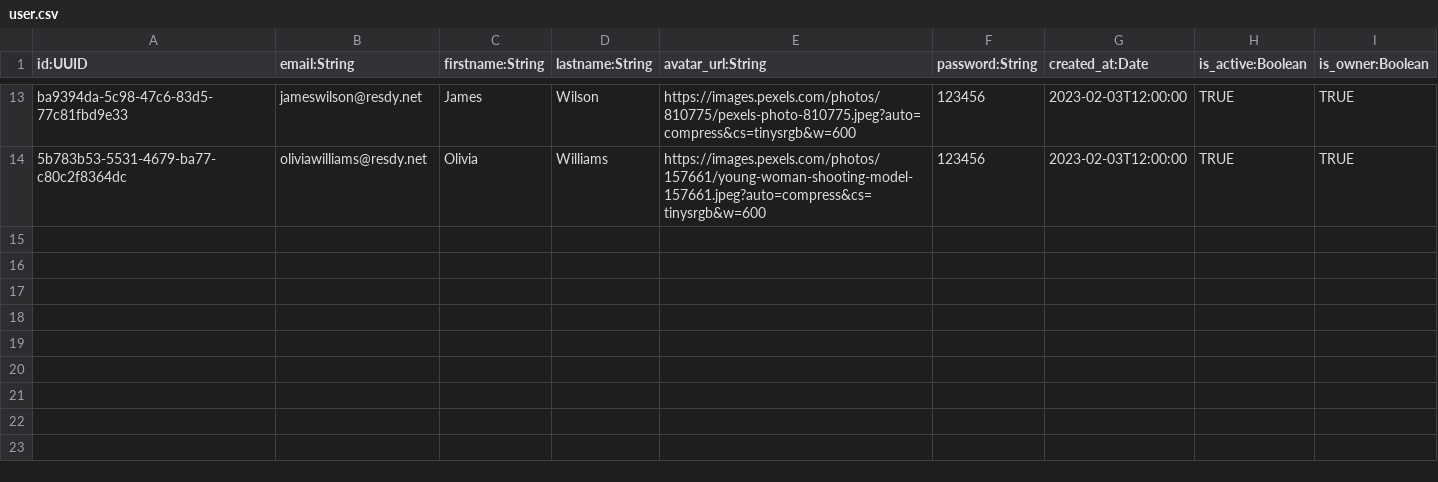
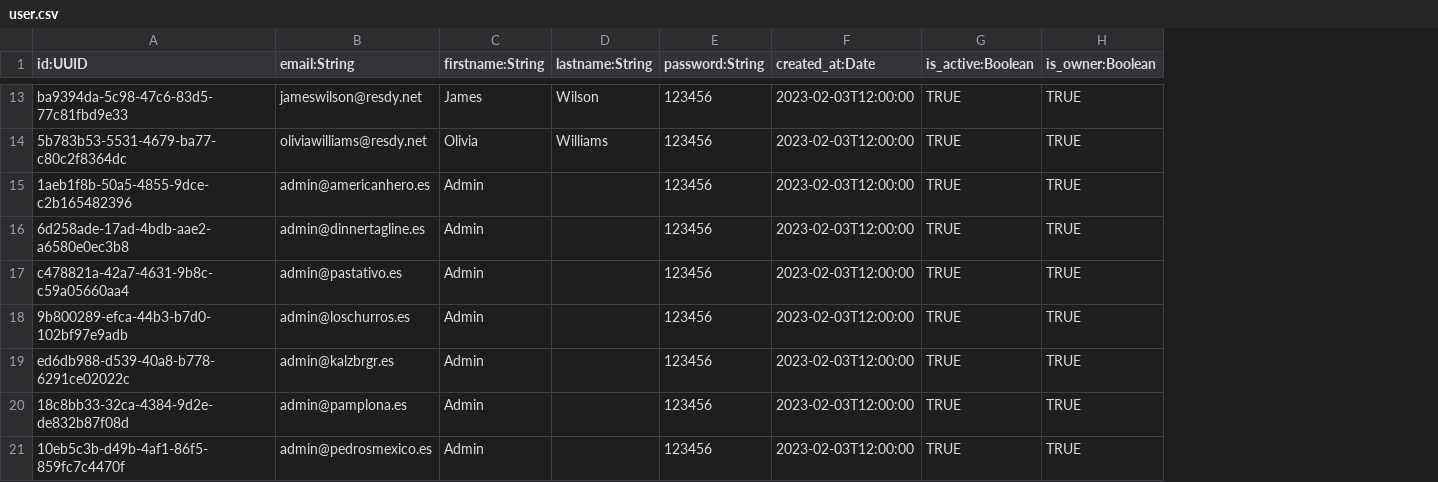
Before and after one commit to cavelazquezr/resdy-backend, a CSV file: src/seed/dev-data/user.csv, drawn as a sheet; only a part is shown, gaps mark what is left out; removed rows and columns are numbered as before the commit, all else as after; the diff covers the shown part only; the diff names each change by its address in the sheet, - before the commit and + after, or states it on an @@ line.

```diff
--- a/src/seed/dev-data/user.csv
+++ b/src/seed/dev-data/user.csv
-column E (avatar_url:String), rows 13-14: https://images.pexels.com/photos/810775/pexels-photo-810775.jpeg?auto=compress&cs=tinysrgb&w=600 | https://images.pexels.com/photos/157661/young-woman-shooting-model-157661.jpeg?auto=compress&cs=tinysrgb&w=600
+row 15: 1aeb1f8b-50a5-4855-9dce-c2b165482396 | admin@americanhero.es | Admin |  | 123456 | 2023-02-03T12:00:00 | TRUE | TRUE
+row 16: 6d258ade-17ad-4bdb-aae2-a6580e0ec3b8 | admin@dinnertagline.es | Admin |  | 123456 | 2023-02-03T12:00:00 | TRUE | TRUE
+row 17: c478821a-42a7-4631-9b8c-c59a05660aa4 | admin@pastativo.es | Admin |  | 123456 | 2023-02-03T12:00:00 | TRUE | TRUE
+row 18: 9b800289-efca-44b3-b7d0-102bf97e9adb | admin@loschurros.es | Admin |  | 123456 | 2023-02-03T12:00:00 | TRUE | TRUE
+row 19: ed6db988-d539-40a8-b778-6291ce02022c | admin@kalzbrgr.es | Admin |  | 123456 | 2023-02-03T12:00:00 | TRUE | TRUE
+row 20: 18c8bb33-32ca-4384-9d2e-de832b87f08d | admin@pamplona.es | Admin |  | 123456 | 2023-02-03T12:00:00 | TRUE | TRUE
+row 21: 10eb5c3b-d49b-4af1-86f5-859fc7c4470f | admin@pedrosmexico.es | Admin |  | 123456 | 2023-02-03T12:00:00 | TRUE | TRUE
```
Also changed, not shown: 6 added rows and 2 edited cells elsewhere in this file, src/seed/dev-data/customization.csv, src/seed/dev-data/restaurant.csv, 32 other files.
